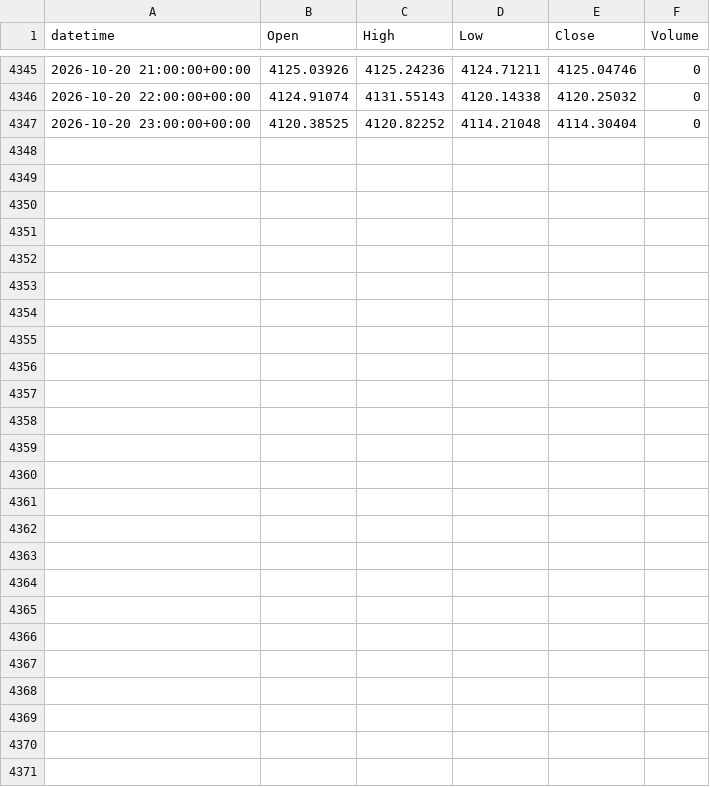
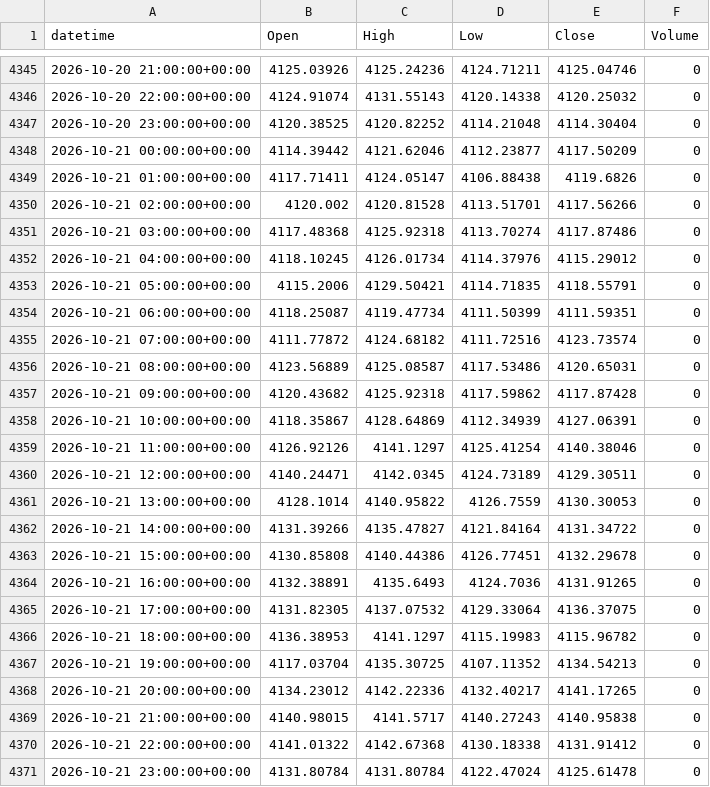
Before and after one commit to alialiansari3786-tech/XAUUSD-Bot-2, a CSV file: data/collected/XAUUSD_H1.csv, drawn as a sheet; only a part is shown, gaps mark what is left out; the diff names each change by its address in the sheet, - before the commit and + after, or states it on an @@ line.

```diff
--- a/data/collected/XAUUSD_H1.csv
+++ b/data/collected/XAUUSD_H1.csv
+row 4348: 2026-10-21 00:00:00+00:00 | 4114.39442 | 4121.62046 | 4112.23877 | 4117.50209 | 0
+row 4349: 2026-10-21 01:00:00+00:00 | 4117.71411 | 4124.05147 | 4106.88438 | 4119.6826 | 0
+row 4350: 2026-10-21 02:00:00+00:00 | 4120.002 | 4120.81528 | 4113.51701 | 4117.56266 | 0
+row 4351: 2026-10-21 03:00:00+00:00 | 4117.48368 | 4125.92318 | 4113.70274 | 4117.87486 | 0
+row 4352: 2026-10-21 04:00:00+00:00 | 4118.10245 | 4126.01734 | 4114.37976 | 4115.29012 | 0
+row 4353: 2026-10-21 05:00:00+00:00 | 4115.2006 | 4129.50421 | 4114.71835 | 4118.55791 | 0
+row 4354: 2026-10-21 06:00:00+00:00 | 4118.25087 | 4119.47734 | 4111.50399 | 4111.59351 | 0
+row 4355: 2026-10-21 07:00:00+00:00 | 4111.77872 | 4124.68182 | 4111.72516 | 4123.73574 | 0
+row 4356: 2026-10-21 08:00:00+00:00 | 4123.56889 | 4125.08587 | 4117.53486 | 4120.65031 | 0
+row 4357: 2026-10-21 09:00:00+00:00 | 4120.43682 | 4125.92318 | 4117.59862 | 4117.87428 | 0
+row 4358: 2026-10-21 10:00:00+00:00 | 4118.35867 | 4128.64869 | 4112.34939 | 4127.06391 | 0
+row 4359: 2026-10-21 11:00:00+00:00 | 4126.92126 | 4141.1297 | 4125.41254 | 4140.38046 | 0
+row 4360: 2026-10-21 12:00:00+00:00 | 4140.24471 | 4142.0345 | 4124.73189 | 4129.30511 | 0
+row 4361: 2026-10-21 13:00:00+00:00 | 4128.1014 | 4140.95822 | 4126.7559 | 4130.30053 | 0
+row 4362: 2026-10-21 14:00:00+00:00 | 4131.39266 | 4135.47827 | 4121.84164 | 4131.34722 | 0
+row 4363: 2026-10-21 15:00:00+00:00 | 4130.85808 | 4140.44386 | 4126.77451 | 4132.29678 | 0
+row 4364: 2026-10-21 16:00:00+00:00 | 4132.38891 | 4135.6493 | 4124.7036 | 4131.91265 | 0
+row 4365: 2026-10-21 17:00:00+00:00 | 4131.82305 | 4137.07532 | 4129.33064 | 4136.37075 | 0
+row 4366: 2026-10-21 18:00:00+00:00 | 4136.38953 | 4141.1297 | 4115.19983 | 4115.96782 | 0
+row 4367: 2026-10-21 19:00:00+00:00 | 4117.03704 | 4135.30725 | 4107.11352 | 4134.54213 | 0
+row 4368: 2026-10-21 20:00:00+00:00 | 4134.23012 | 4142.22336 | 4132.40217 | 4141.17265 | 0
+row 4369: 2026-10-21 21:00:00+00:00 | 4140.98015 | 4141.5717 | 4140.27243 | 4140.95838 | 0
+row 4370: 2026-10-21 22:00:00+00:00 | 4141.01322 | 4142.67368 | 4130.18338 | 4131.91412 | 0
+row 4371: 2026-10-21 23:00:00+00:00 | 4131.80784 | 4131.80784 | 4122.47024 | 4125.61478 | 0
```
Also changed, not shown: data/collected/XAUUSD_D1.csv, data/collected/XAUUSD_H4.csv, 2 other files.
